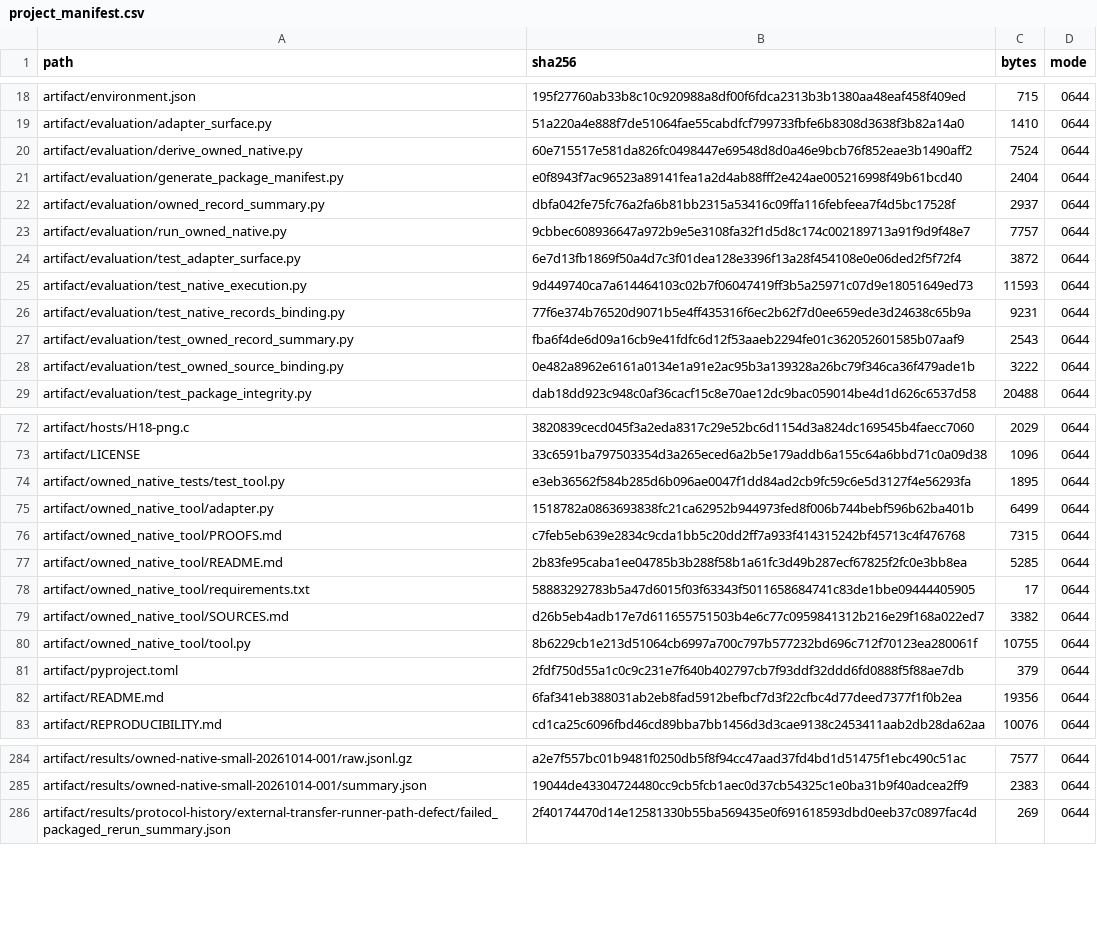
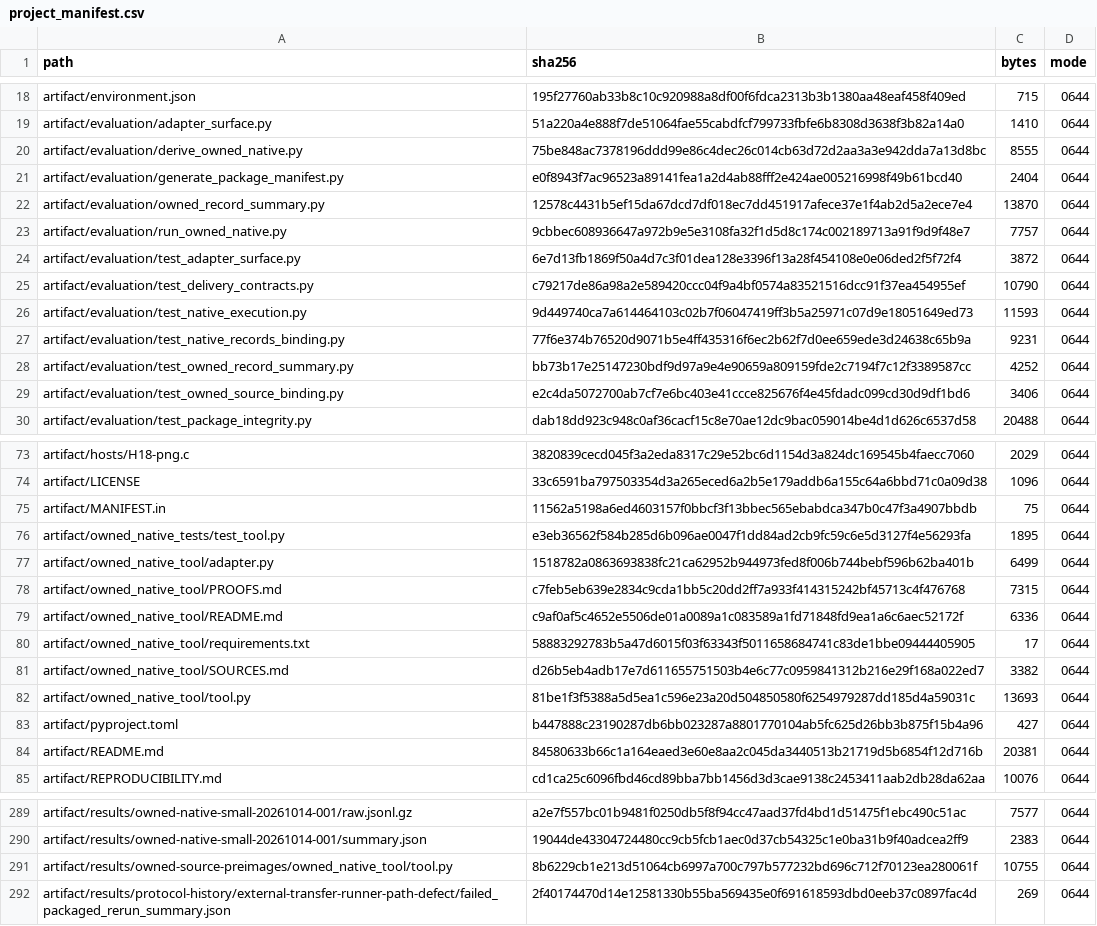
Before and after one commit to Haoyi-Zhang/ToolchainMark, a CSV file: audit/project_manifest.csv, drawn as a sheet; only a part is shown, gaps mark what is left out; the diff covers the shown part only.

```diff
--- a/audit/project_manifest.csv
+++ b/audit/project_manifest.csv
@@ -19,11 +19,12 @@ artifact/environment.json,195f27760ab33b8c10c920988a8df00f6fdca2313b3b1380aa48ea
 artifact/evaluation/adapter_surface.py,51a220a4e888f7de51064fae55cabdfcf799733fbfe6b8308d3638f3b82a14a0,1410,0644
-artifact/evaluation/derive_owned_native.py,60e715517e581da826fc0498447e69548d8d0a46e9bcb76f852eae3b1490aff2,7524,0644
+artifact/evaluation/derive_owned_native.py,75be848ac7378196ddd99e86c4dec26c014cb63d72d2aa3a3e942dda7a13d8bc,8555,0644
 artifact/evaluation/generate_package_manifest.py,e0f8943f7ac96523a89141fea1a2d4ab88fff2e424ae005216998f49b61bcd40,2404,0644
-artifact/evaluation/owned_record_summary.py,dbfa042fe75fc76a2fa6b81bb2315a53416c09ffa116febfeea7f4d5bc17528f,2937,0644
+artifact/evaluation/owned_record_summary.py,12578c4431b5ef15da67dcd7df018ec7dd451917afece37e1f4ab2d5a2ece7e4,13870,0644
 artifact/evaluation/run_owned_native.py,9cbbec608936647a972b9e5e3108fa32f1d5d8c174c002189713a91f9d9f48e7,7757,0644
 artifact/evaluation/test_adapter_surface.py,6e7d13fb1869f50a4d7c3f01dea128e3396f13a28f454108e0e06ded2f5f72f4,3872,0644
+artifact/evaluation/test_delivery_contracts.py,c79217de86a98a2e589420ccc04f9a4bf0574a83521516dcc91f37ea454955ef,10790,0644
 artifact/evaluation/test_native_execution.py,9d449740ca7a614464103c02b7f06047419ff3b5a25971c07d9e18051649ed73,11593,0644
 artifact/evaluation/test_native_records_binding.py,77f6e374b76520d9071b5e4ff435316f6ec2b62f7d0ee659ede3d24638c65b9a,9231,0644
-artifact/evaluation/test_owned_record_summary.py,fba6f4de6d09a16cb9e41fdfc6d12f53aaeb2294fe01c362052601585b07aaf9,2543,0644
-artifact/evaluation/test_owned_source_binding.py,0e482a8962e6161a0134e1a91e2ac95b3a139328a26bc79f346ca36f479ade1b,3222,0644
+artifact/evaluation/test_owned_record_summary.py,bb73b17e25147230bdf9d97a9e4e90659a809159fde2c7194f7c12f3389587cc,4252,0644
+artifact/evaluation/test_owned_source_binding.py,e2c4da5072700ab7cf7e6bc403e41ccce825676f4e45fdadc099cd30d9df1bd6,3406,0644
 artifact/evaluation/test_package_integrity.py,dab18dd923c948c0af36cacf15c8e70ae12dc9bac059014be4d1d626c6537d58,20488,0644
@@ -73,2 +74,3 @@ artifact/hosts/H18-png.c,3820839cecd045f3a2eda8317c29e52bc6d1154d3a824dc169545b4
 artifact/LICENSE,33c6591ba797503354d3a265eced6a2b5e179addb6a155c64a6bbd71c0a09d38,1096,0644
+artifact/MANIFEST.in,11562a5198a6ed4603157f0bbcf3f13bbec565ebabdca347b0c47f3a4907bbdb,75,0644
 artifact/owned_native_tests/test_tool.py,e3eb36562f584b285d6b096ae0047f1dd84ad2cb9fc59c6e5d3127f4e56293fa,1895,0644
@@ -76,8 +78,8 @@ artifact/owned_native_tool/adapter.py,1518782a0863693838fc21ca62952b944973fed8f0
 artifact/owned_native_tool/PROOFS.md,c7feb5eb639e2834c9cda1bb5c20dd2ff7a933f414315242bf45713c4f476768,7315,0644
-artifact/owned_native_tool/README.md,2b83fe95caba1ee04785b3b288f58b1a61fc3d49b287ecf67825f2fc0e3bb8ea,5285,0644
+artifact/owned_native_tool/README.md,c9af0af5c4652e5506de01a0089a1c083589a1fd71848fd9ea1a6c6aec52172f,6336,0644
 artifact/owned_native_tool/requirements.txt,58883292783b5a47d6015f03f63343f5011658684741c83de1bbe09444405905,17,0644
 artifact/owned_native_tool/SOURCES.md,d26b5eb4adb17e7d611655751503b4e6c77c0959841312b216e29f168a022ed7,3382,0644
-artifact/owned_native_tool/tool.py,8b6229cb1e213d51064cb6997a700c797b577232bd696c712f70123ea280061f,10755,0644
-artifact/pyproject.toml,2fdf750d55a1c0c9c231e7f640b402797cb7f93ddf32ddd6fd0888f5f88ae7db,379,0644
-artifact/README.md,6faf341eb388031ab2eb8fad5912befbcf7d3f22cfbc4d77deed7377f1f0b2ea,19356,0644
+artifact/owned_native_tool/tool.py,81be1f3f5388a5d5ea1c596e23a20d504850580f6254979287dd185d4a59031c,13693,0644
+artifact/pyproject.toml,b447888c23190287db6bb023287a8801770104ab5fc625d26bb3b875f15b4a96,427,0644
+artifact/README.md,84580633b66c1a164eaed3e60e8aa2c045da3440513b21719d5b6854f12d716b,20381,0644
 artifact/REPRODUCIBILITY.md,cd1ca25c6096fbd46cd89bba7bb1456d3d3cae9138c2453411aab2db28da62aa,10076,0644
@@ -285,2 +290,3 @@ artifact/results/owned-native-small-20261014-001/raw.jsonl.gz,a2e7f557bc01b9481f
 artifact/results/owned-native-small-20261014-001/summary.json,19044de43304724480cc9cb5fcb1aec0d37cb54325c1e0ba31b9f40adcea2ff9,2383,0644
+artifact/results/owned-source-preimages/owned_native_tool/tool.py,8b6229cb1e213d51064cb6997a700c797b577232bd696c712f70123ea280061f,10755,0644
 artifact/results/protocol-history/external-transfer-runner-path-defect/failed_packaged_rerun_summary.json,2f40174470d14e12581330b55ba569435e0f691618593dbd0eeb37c0897fac4d,269,0644
```
Also changed, not shown: 5 added rows and 19 edited cells elsewhere in this file, 22 other files.
